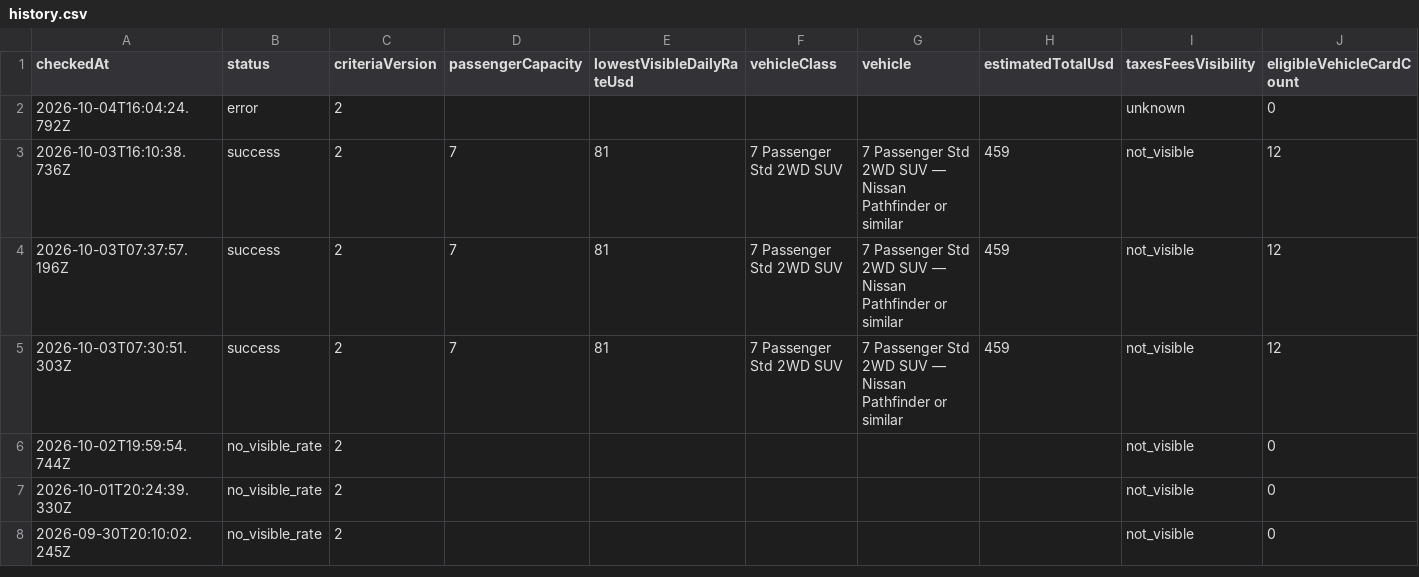
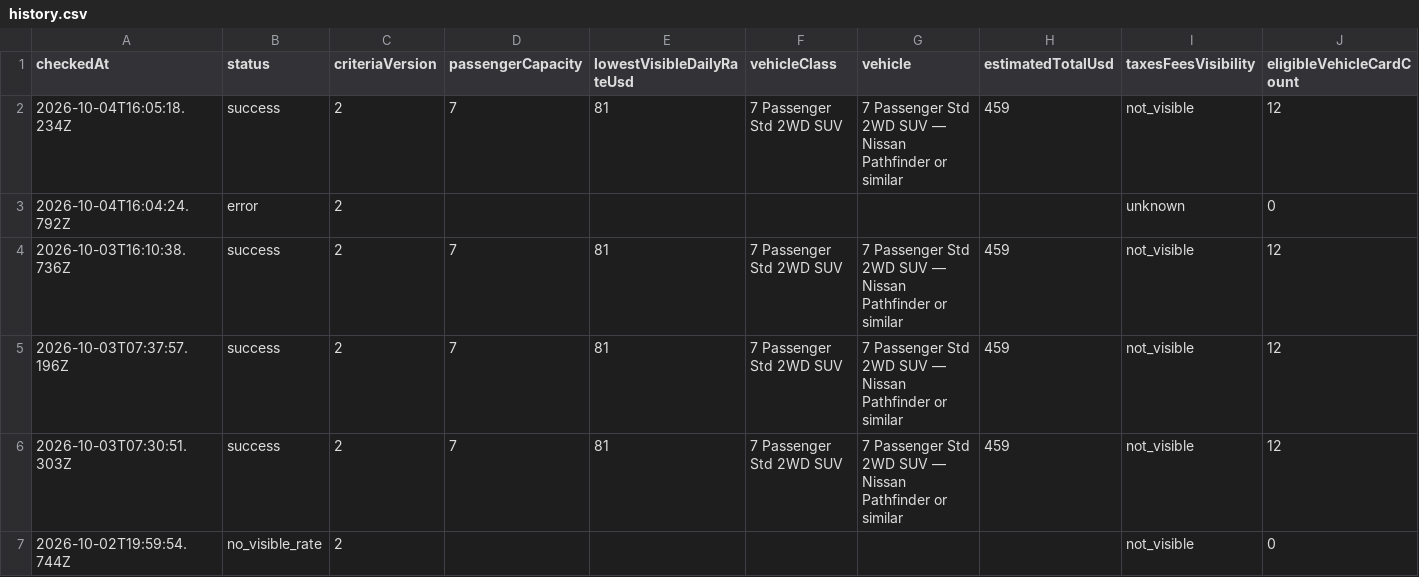
Before and after one commit to johnta2000/johnta2000.github.io, a CSV file: hertz-las-may-2027/history.csv, drawn as a sheet; only a part is shown; the shorter side is filled out with more unchanged rows; rows hold the shown columns only; the diff names each change by its address in the sheet, - before the commit and + after, or states it on an @@ line.

Commit message:
Record Hertz browser check 2026-10-04T16:05:18.234Z

```diff
--- a/hertz-las-may-2027/history.csv
+++ b/hertz-las-may-2027/history.csv
+row 2: 2026-10-04T16:05:18.234Z | success | 2 | 7 | 81 | 7 Passenger Std 2WD SUV | 7 Passenger Std 2WD SUV — Nissan Pathfinder or similar | 459 | not_visible | 12
```
Also changed, not shown: 2 other files.
